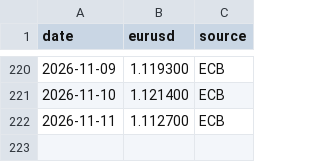
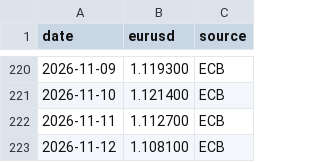
Before and after one commit to Luminor436/procurement-intelligence, a CSV file: data/eurusd_ecb.csv, drawn as a sheet; only a part is shown, gaps mark what is left out.

```diff
--- a/data/eurusd_ecb.csv
+++ b/data/eurusd_ecb.csv
@@ -222 +222,2 @@ date,eurusd,source
 2026-11-11,1.112700,ECB
+2026-11-12,1.108100,ECB
```
Also changed, not shown: 1 other file.
